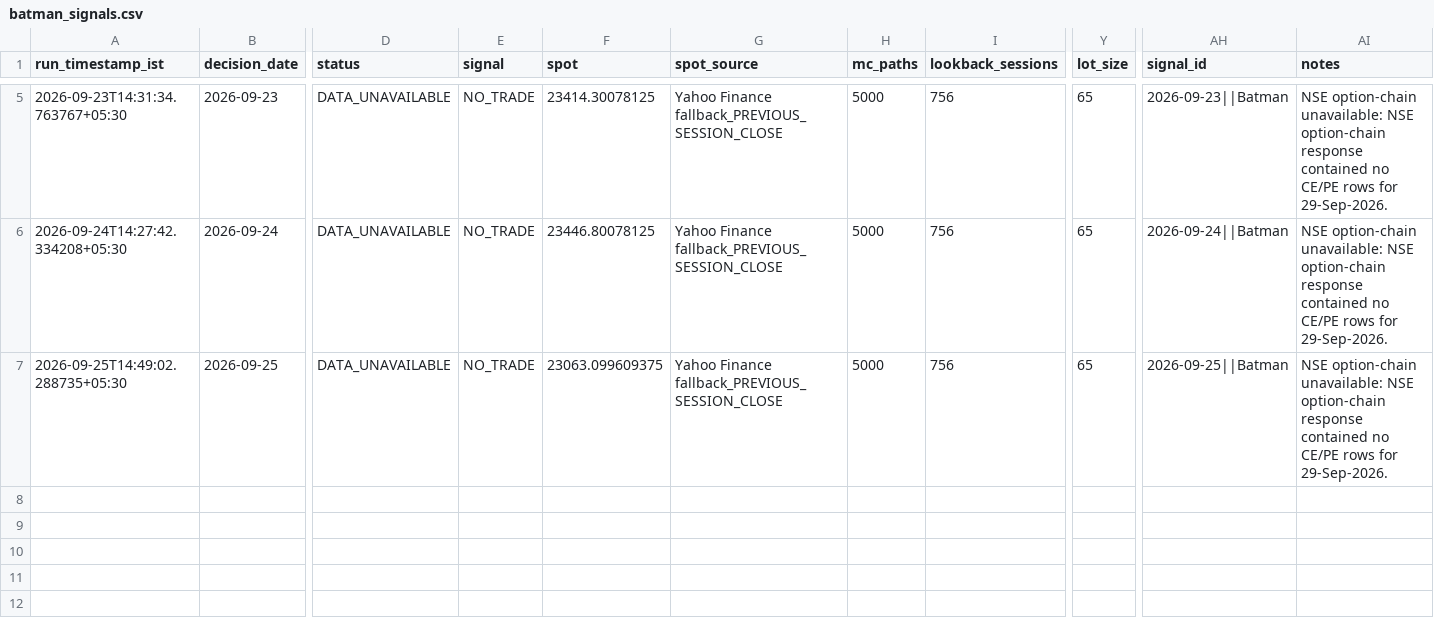
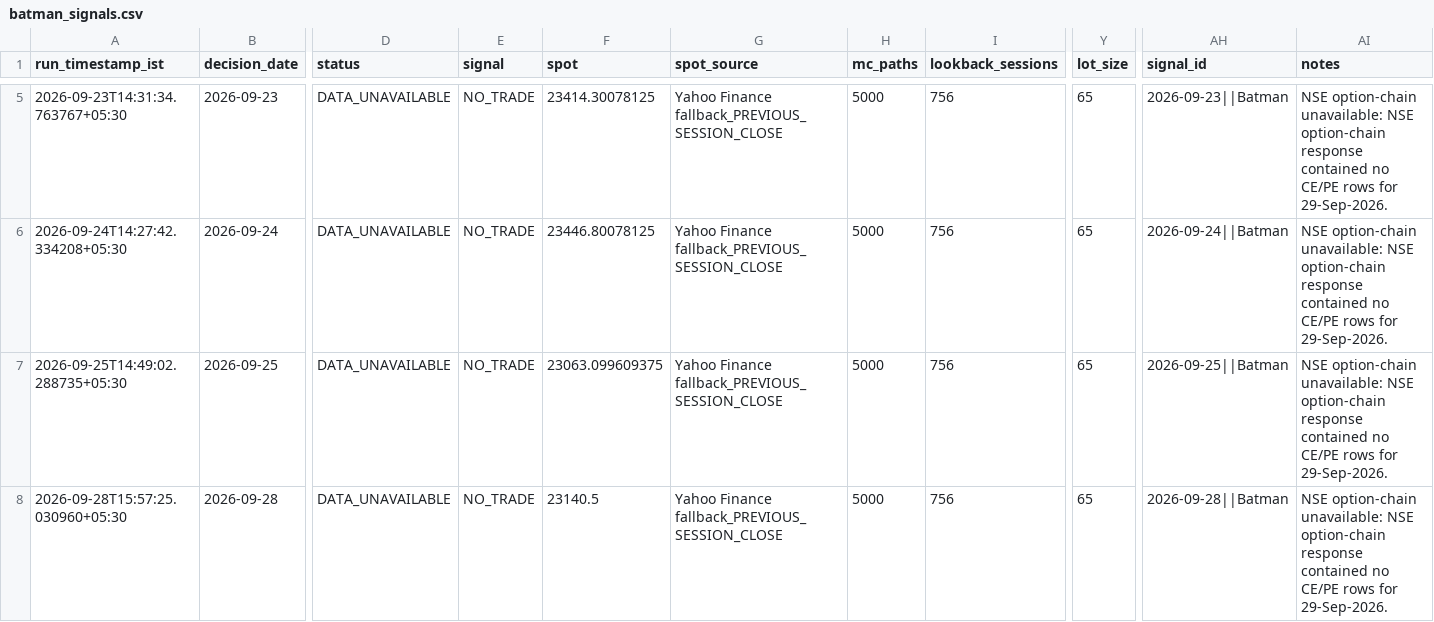
Before and after one commit to vishnuvcr/Nifty, a CSV file: paper_trading/batman_signals.csv, drawn as a sheet; only a part is shown, gaps mark what is left out; rows hold the shown columns only; the diff names each change by its address in the sheet, - before the commit and + after, or states it on an @@ line.

```diff
--- a/paper_trading/batman_signals.csv
+++ b/paper_trading/batman_signals.csv
+row 8: 2026-09-28T15:57:25.030960+05:30 | 2026-09-28 | DATA_UNAVAILABLE | NO_TRADE | 23140.5 | Yahoo Finance fallback_PREVIOUS_SESSION_CLOSE | 5000 | 756 | 65 | 2026-09-28||Batman | NSE option-chain unavailable: NSE option-chain response contained no CE/PE rows for 29-Sep-2026.
```
Also changed, not shown: paper_trading/adaptive_feature_history.csv, site/batman/data/batman_signals.csv, 4 other files.
